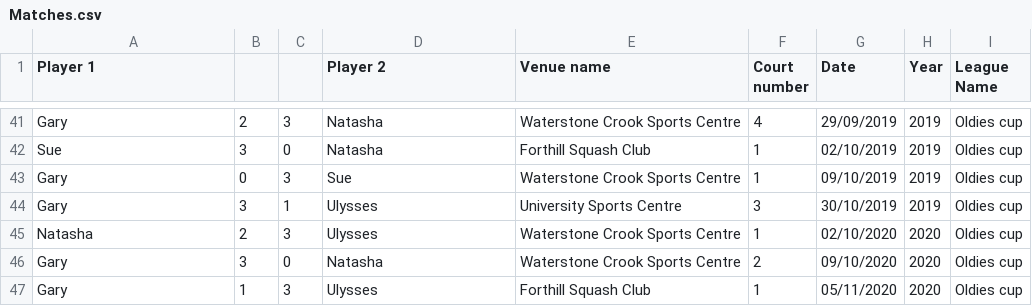
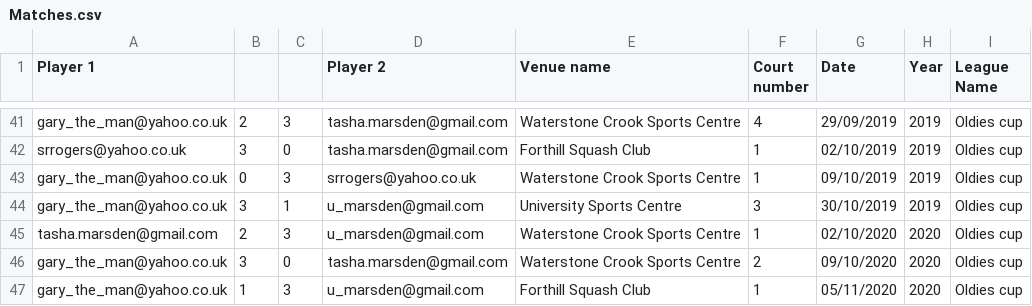
Before and after one commit to ranley123/Club-Database-System, a CSV file: src/Matches.csv, drawn as a sheet; only a part is shown, gaps mark what is left out; the diff covers the shown part only; the diff names each change by its address in the sheet, - before the commit and + after, or states it on an @@ line.

```diff
--- a/src/Matches.csv
+++ b/src/Matches.csv
-A41 (Player 1): Gary
+A41 (Player 1): gary_the_man@yahoo.co.uk
-D41:D42 (Player 2): Natasha
+D41:D42 (Player 2): tasha.marsden@gmail.com
-A42 (Player 1): Sue
+A42 (Player 1): srrogers@yahoo.co.uk
-A43:A44 (Player 1): Gary
+A43:A44 (Player 1): gary_the_man@yahoo.co.uk
-D43 (Player 2): Sue
+D43 (Player 2): srrogers@yahoo.co.uk
-D44:D45 (Player 2): Ulysses
+D44:D45 (Player 2): u_marsden@gmail.com
-A45 (Player 1): Natasha
+A45 (Player 1): tasha.marsden@gmail.com
-A46:A47 (Player 1): Gary
+A46:A47 (Player 1): gary_the_man@yahoo.co.uk
-D46 (Player 2): Natasha
+D46 (Player 2): tasha.marsden@gmail.com
-D47 (Player 2): Ulysses
+D47 (Player 2): u_marsden@gmail.com
```
Also changed, not shown: 78 edited cells elsewhere in this file, 22 other files.
